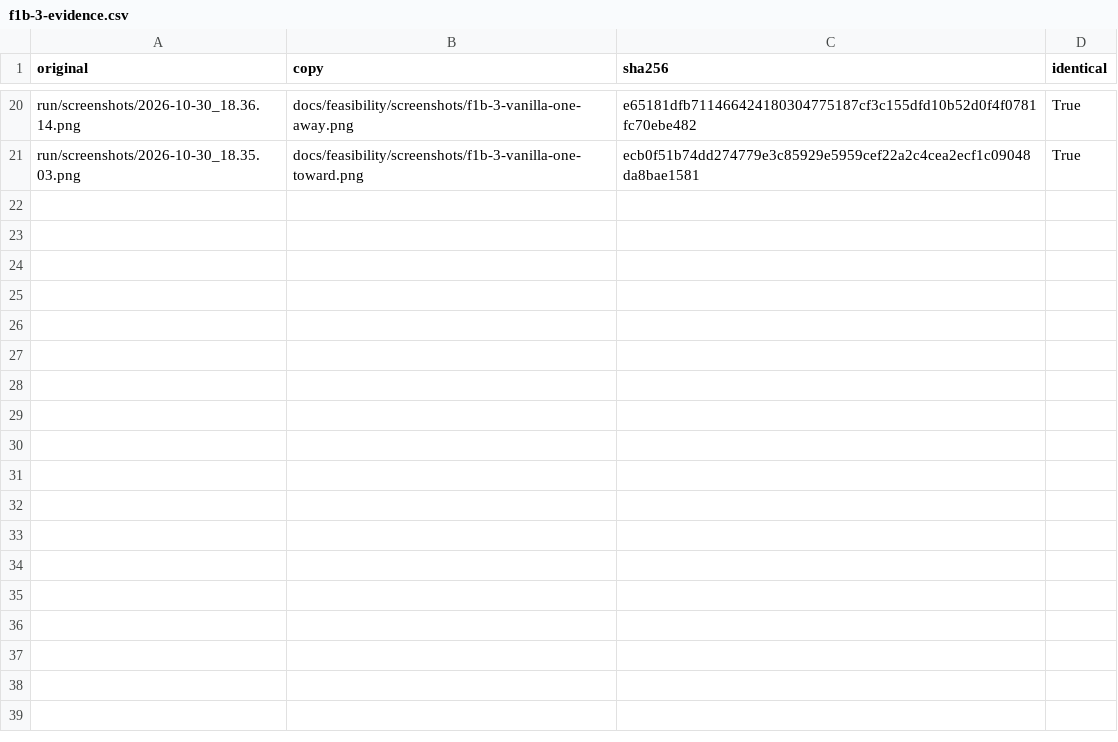
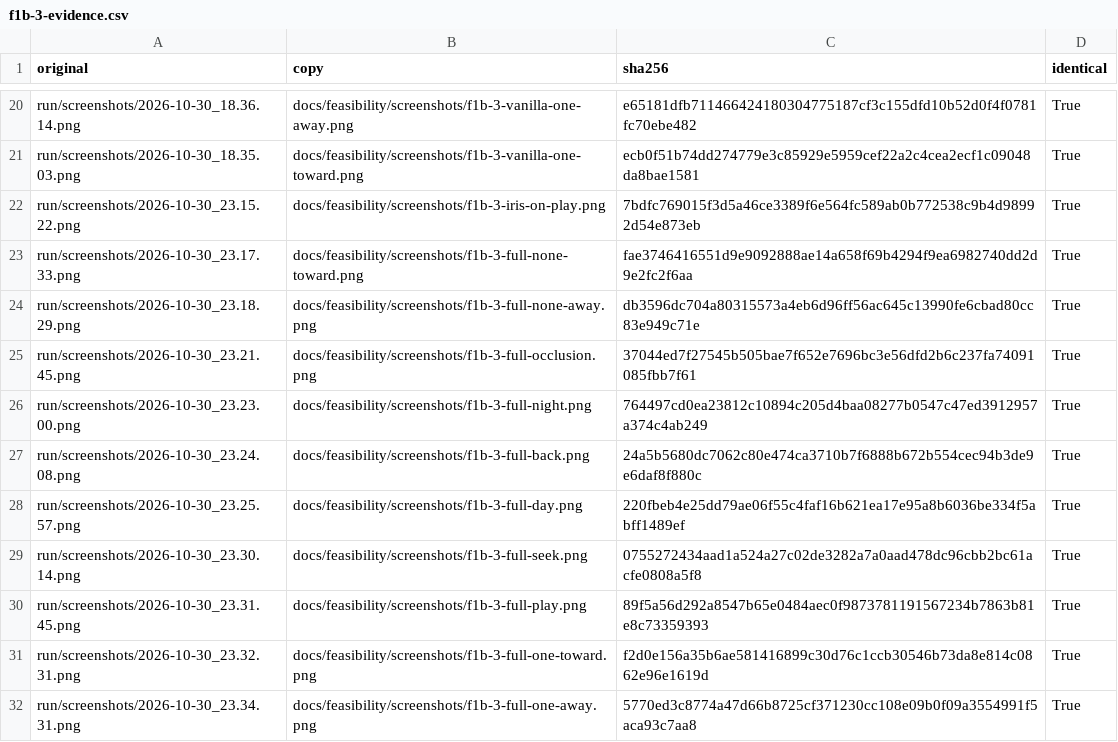
Before and after one commit to devtalh/perde, a CSV file: docs/feasibility/f1b-3-evidence.csv, drawn as a sheet; only a part is shown, gaps mark what is left out; the diff names each change by its address in the sheet, - before the commit and + after, or states it on an @@ line.

Commit message:
docs: complete F1B-3 compatibility evidence and feasibility report

```diff
--- a/docs/feasibility/f1b-3-evidence.csv
+++ b/docs/feasibility/f1b-3-evidence.csv
+row 22: run/screenshots/2026-10-30_23.15.22.png | docs/feasibility/screenshots/f1b-3-iris-on-play.png | 7bdfc769015f3d5a46ce3389f6e564fc589ab0b772538c9b4d98992d54e873eb | True
+row 23: run/screenshots/2026-10-30_23.17.33.png | docs/feasibility/screenshots/f1b-3-full-none-toward.png | fae3746416551d9e9092888ae14a658f69b4294f9ea6982740dd2d9e2fc2f6aa | True
+row 24: run/screenshots/2026-10-30_23.18.29.png | docs/feasibility/screenshots/f1b-3-full-none-away.png | db3596dc704a80315573a4eb6d96ff56ac645c13990fe6cbad80cc83e949c71e | True
+row 25: run/screenshots/2026-10-30_23.21.45.png | docs/feasibility/screenshots/f1b-3-full-occlusion.png | 37044ed7f27545b505bae7f652e7696bc3e56dfd2b6c237fa74091085fbb7f61 | True
+row 26: run/screenshots/2026-10-30_23.23.00.png | docs/feasibility/screenshots/f1b-3-full-night.png | 764497cd0ea23812c10894c205d4baa08277b0547c47ed3912957a374c4ab249 | True
+row 27: run/screenshots/2026-10-30_23.24.08.png | docs/feasibility/screenshots/f1b-3-full-back.png | 24a5b5680dc7062c80e474ca3710b7f6888b672b554cec94b3de9e6daf8f880c | True
+row 28: run/screenshots/2026-10-30_23.25.57.png | docs/feasibility/screenshots/f1b-3-full-day.png | 220fbeb4e25dd79ae06f55c4faf16b621ea17e95a8b6036be334f5abff1489ef | True
+row 29: run/screenshots/2026-10-30_23.30.14.png | docs/feasibility/screenshots/f1b-3-full-seek.png | 0755272434aad1a524a27c02de3282a7a0aad478dc96cbb2bc61acfe0808a5f8 | True
+row 30: run/screenshots/2026-10-30_23.31.45.png | docs/feasibility/screenshots/f1b-3-full-play.png | 89f5a56d292a8547b65e0484aec0f9873781191567234b7863b81e8c73359393 | True
+row 31: run/screenshots/2026-10-30_23.32.31.png | docs/feasibility/screenshots/f1b-3-full-one-toward.png | f2d0e156a35b6ae581416899c30d76c1ccb30546b73da8e814c0862e96e1619d | True
+row 32: run/screenshots/2026-10-30_23.34.31.png | docs/feasibility/screenshots/f1b-3-full-one-away.png | 5770ed3c8774a47d66b8725cf371230cc108e09b0f09a3554991f5aca93c7aa8 | True
```
Also changed, not shown: docs/feasibility/f1b-3-memory.csv, 15 other files.
